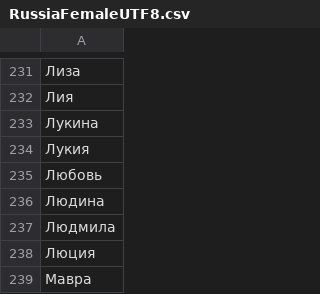
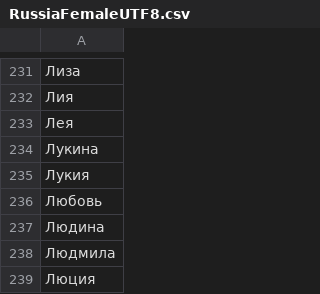
Before and after one commit to Priler/gender-extractor, a CSV file: gender_extractor/nameLists/RussiaFemaleUTF8.csv, drawn as a sheet; only a part is shown, gaps mark what is left out; the shorter side is filled out with more unchanged rows; the diff names each change by its address in the sheet, - before the commit and + after, or states it on an @@ line.

Commit message:
new name added
Лея

```diff
--- a/gender_extractor/nameLists/RussiaFemaleUTF8.csv
+++ b/gender_extractor/nameLists/RussiaFemaleUTF8.csv
+row 233: Лея
```
Also changed, not shown: 1 other file.
